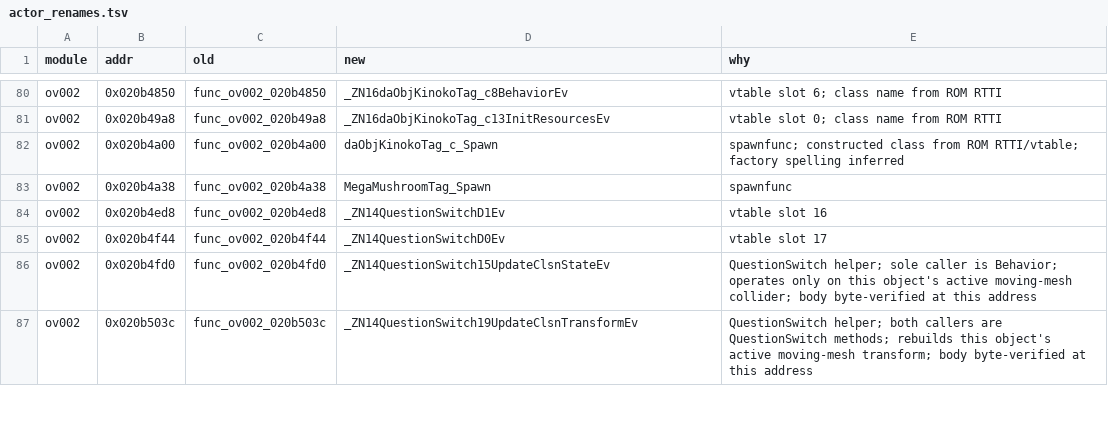
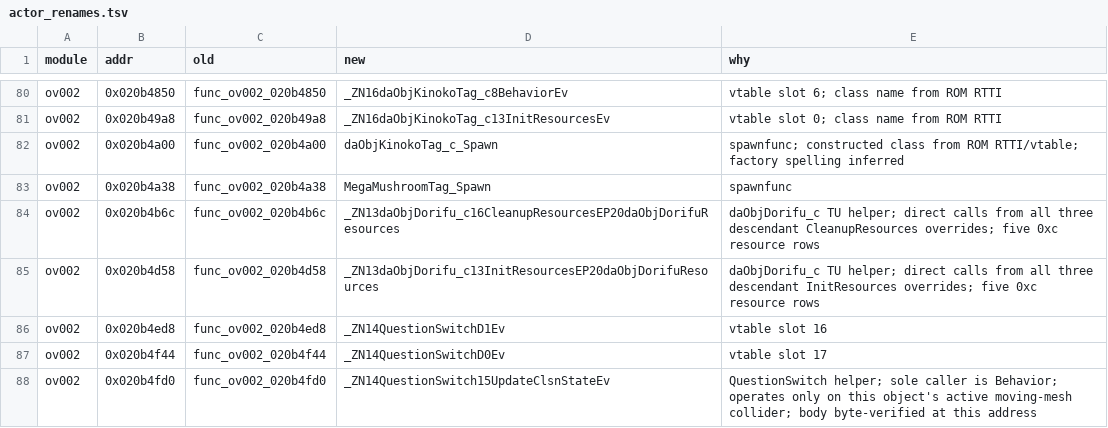
Before and after one commit to AdrianBros/sm64ds-decomp, a TSV file: symbols/actor_renames.tsv, drawn as a sheet; only a part is shown, gaps mark what is left out; the shorter side is filled out with more unchanged rows.

Commit message:
Rewrite daObjDorifu_c's two shared helpers as class methods (#1832)
* Rewrite daObjDorifu_c helpers as class methods

* Rename daObjDorifu_c helpers to compiler symbols

```diff
--- a/symbols/actor_renames.tsv
+++ b/symbols/actor_renames.tsv
@@ -83,2 +83,4 @@ ov002	0x020b4a00	func_ov002_020b4a00	daObjKinokoTag_c_Spawn	spawnfunc; construct
 ov002	0x020b4a38	func_ov002_020b4a38	MegaMushroomTag_Spawn	spawnfunc
+ov002	0x020b4b6c	func_ov002_020b4b6c	_ZN13daObjDorifu_c16CleanupResourcesEP20daObjDorifuResources	daObjDorifu_c TU helper; direct calls from all three descendant CleanupResources overrides; five 0xc resource rows
+ov002	0x020b4d58	func_ov002_020b4d58	_ZN13daObjDorifu_c13InitResourcesEP20daObjDorifuResources	daObjDorifu_c TU helper; direct calls from all three descendant InitResources overrides; five 0xc resource rows
 ov002	0x020b4ed8	func_ov002_020b4ed8	_ZN14QuestionSwitchD1Ev	vtable slot 16
```
Also changed, not shown: 13 other files.
